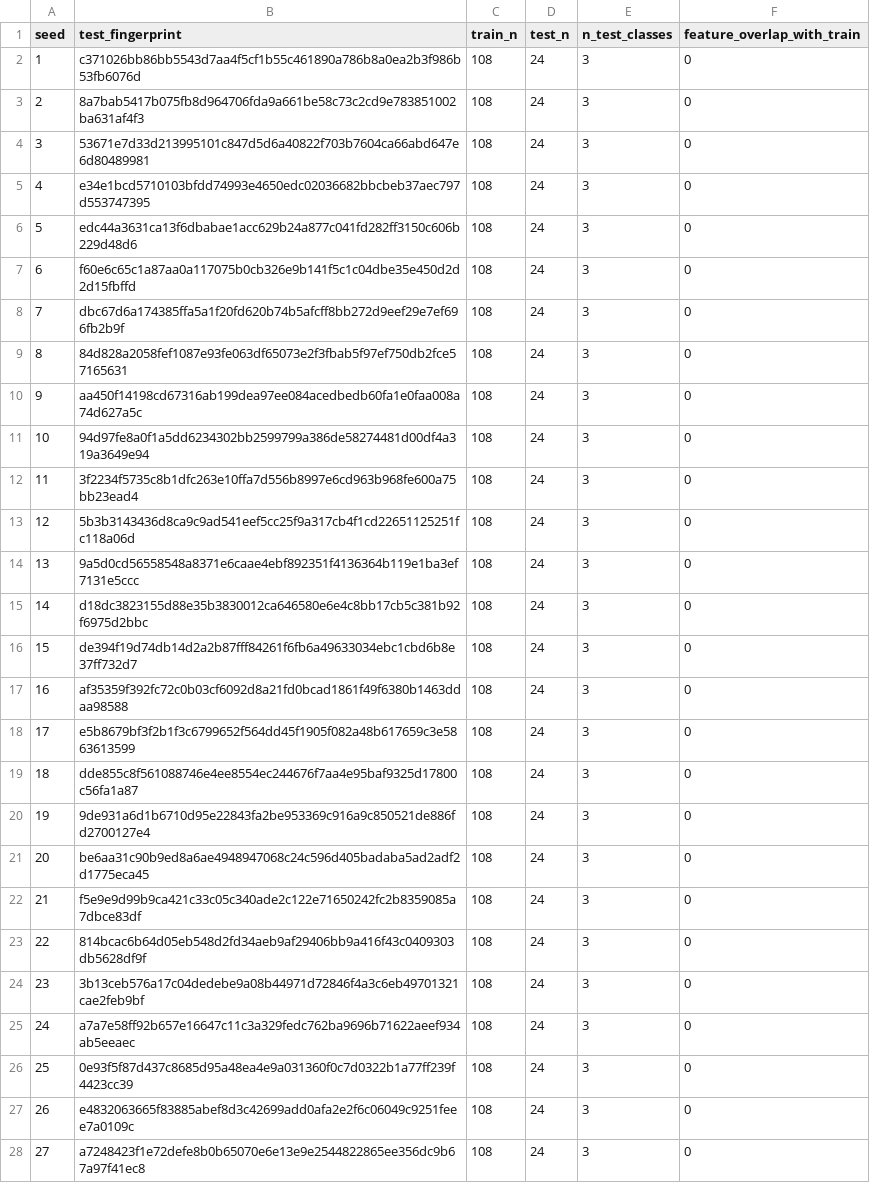
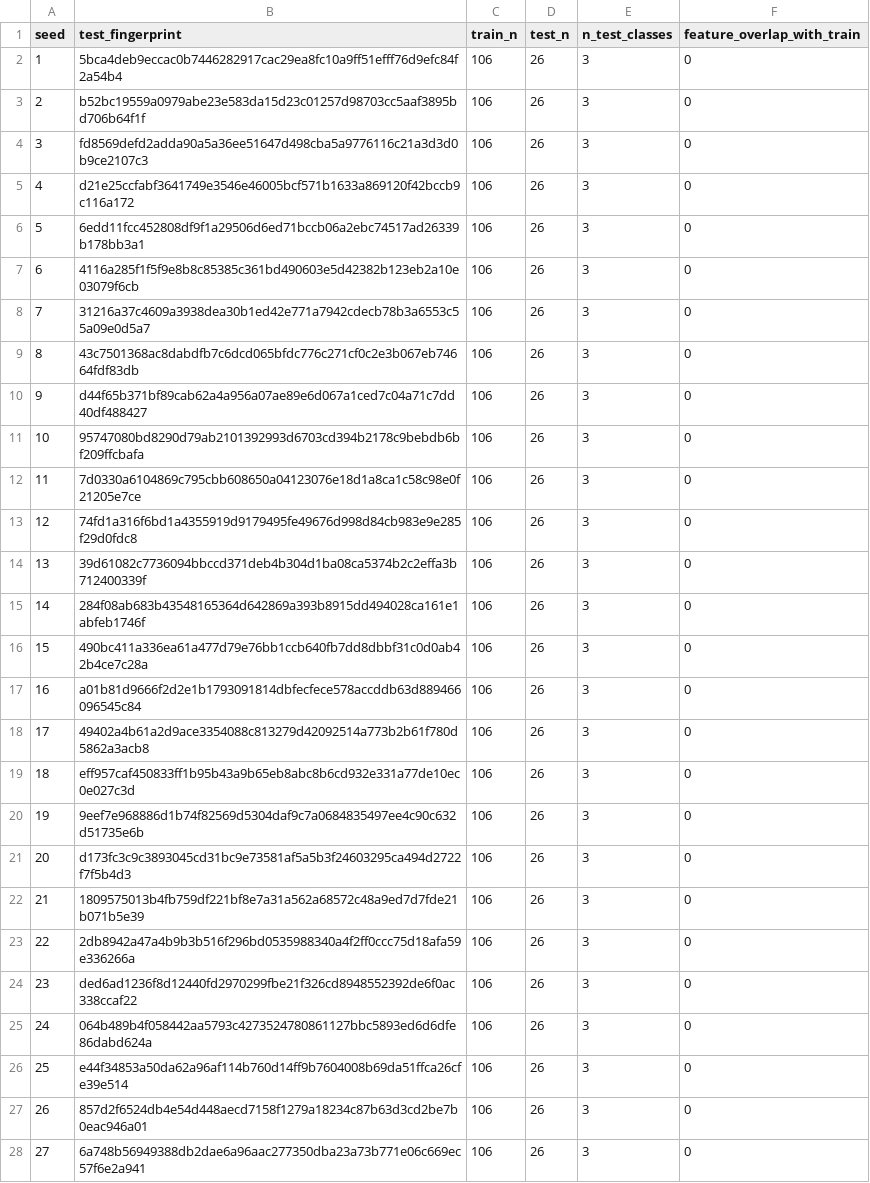
Before and after one commit to Jimmy0307/LEM2, a CSV file: docs/research/teacher_dashboard/data/HAYES_GROUP_SPLIT_AUDIT_42SEEDS.csv, drawn as a sheet; only a part is shown; the diff covers the shown part only.

```diff
--- a/docs/research/teacher_dashboard/data/HAYES_GROUP_SPLIT_AUDIT_42SEEDS.csv
+++ b/docs/research/teacher_dashboard/data/HAYES_GROUP_SPLIT_AUDIT_42SEEDS.csv
@@ -1,28 +1,28 @@
 seed,test_fingerprint,train_n,test_n,n_test_classes,feature_overlap_with_train
-1,c371026bb86bb5543d7aa4f5cf1b55c461890a786b8a0ea2b3f986b53fb6076d,108,24,3,0
-2,8a7bab5417b075fb8d964706fda9a661be58c73c2cd9e783851002ba631af4f3,108,24,3,0
-3,53671e7d33d213995101c847d5d6a40822f703b7604ca66abd647e6d80489981,108,24,3,0
-4,e34e1bcd5710103bfdd74993e4650edc02036682bbcbeb37aec797d553747395,108,24,3,0
-5,edc44a3631ca13f6dbabae1acc629b24a877c041fd282ff3150c606b229d48d6,108,24,3,0
-6,f60e6c65c1a87aa0a117075b0cb326e9b141f5c1c04dbe35e450d2d2d15fbffd,108,24,3,0
-7,dbc67d6a174385ffa5a1f20fd620b74b5afcff8bb272d9eef29e7ef696fb2b9f,108,24,3,0
-8,84d828a2058fef1087e93fe063df65073e2f3fbab5f97ef750db2fce57165631,108,24,3,0
-9,aa450f14198cd67316ab199dea97ee084acedbedb60fa1e0faa008a74d627a5c,108,24,3,0
-10,94d97fe8a0f1a5dd6234302bb2599799a386de58274481d00df4a319a3649e94,108,24,3,0
-11,3f2234f5735c8b1dfc263e10ffa7d556b8997e6cd963b968fe600a75bb23ead4,108,24,3,0
-12,5b3b3143436d8ca9c9ad541eef5cc25f9a317cb4f1cd22651125251fc118a06d,108,24,3,0
-13,9a5d0cd56558548a8371e6caae4ebf892351f4136364b119e1ba3ef7131e5ccc,108,24,3,0
-14,d18dc3823155d88e35b3830012ca646580e6e4c8bb17cb5c381b92f6975d2bbc,108,24,3,0
-15,de394f19d74db14d2a2b87fff84261f6fb6a49633034ebc1cbd6b8e37ff732d7,108,24,3,0
-16,af35359f392fc72c0b03cf6092d8a21fd0bcad1861f49f6380b1463ddaa98588,108,24,3,0
-17,e5b8679bf3f2b1f3c6799652f564dd45f1905f082a48b617659c3e5863613599,108,24,3,0
-18,dde855c8f561088746e4ee8554ec244676f7aa4e95baf9325d17800c56fa1a87,108,24,3,0
-19,9de931a6d1b6710d95e22843fa2be953369c916a9c850521de886fd2700127e4,108,24,3,0
-20,be6aa31c90b9ed8a6ae4948947068c24c596d405badaba5ad2adf2d1775eca45,108,24,3,0
-21,f5e9e9d99b9ca421c33c05c340ade2c122e71650242fc2b8359085a7dbce83df,108,24,3,0
-22,814bcac6b64d05eb548d2fd34aeb9af29406bb9a416f43c0409303db5628df9f,108,24,3,0
-23,3b13ceb576a17c04dedebe9a08b44971d72846f4a3c6eb49701321cae2feb9bf,108,24,3,0
-24,a7a7e58ff92b657e16647c11c3a329fedc762ba9696b71622aeef934ab5eeaec,108,24,3,0
-25,0e93f5f87d437c8685d95a48ea4e9a031360f0c7d0322b1a77ff239f4423cc39,108,24,3,0
-26,e4832063665f83885abef8d3c42699add0afa2e2f6c06049c9251feee7a0109c,108,24,3,0
-27,a7248423f1e72defe8b0b65070e6e13e9e2544822865ee356dc9b67a97f41ec8,108,24,3,0
+1,5bca4deb9eccac0b7446282917cac29ea8fc10a9ff51efff76d9efc84f2a54b4,106,26,3,0
+2,b52bc19559a0979abe23e583da15d23c01257d98703cc5aaf3895bd706b64f1f,106,26,3,0
+3,fd8569defd2adda90a5a36ee51647d498cba5a9776116c21a3d3d0b9ce2107c3,106,26,3,0
+4,d21e25ccfabf3641749e3546e46005bcf571b1633a869120f42bccb9c116a172,106,26,3,0
+5,6edd11fcc452808df9f1a29506d6ed71bccb06a2ebc74517ad26339b178bb3a1,106,26,3,0
+6,4116a285f1f5f9e8b8c85385c361bd490603e5d42382b123eb2a10e03079f6cb,106,26,3,0
+7,31216a37c4609a3938dea30b1ed42e771a7942cdecb78b3a6553c55a09e0d5a7,106,26,3,0
+8,43c7501368ac8dabdfb7c6dcd065bfdc776c271cf0c2e3b067eb74664fdf83db,106,26,3,0
+9,d44f65b371bf89cab62a4a956a07ae89e6d067a1ced7c04a71c7dd40df488427,106,26,3,0
+10,95747080bd8290d79ab2101392993d6703cd394b2178c9bebdb6bf209ffcbafa,106,26,3,0
+11,7d0330a6104869c795cbb608650a04123076e18d1a8ca1c58c98e0f21205e7ce,106,26,3,0
+12,74fd1a316f6bd1a4355919d9179495fe49676d998d84cb983e9e285f29d0fdc8,106,26,3,0
+13,39d61082c7736094bbccd371deb4b304d1ba08ca5374b2c2effa3b712400339f,106,26,3,0
+14,284f08ab683b43548165364d642869a393b8915dd494028ca161e1abfeb1746f,106,26,3,0
+15,490bc411a336ea61a477d79e76bb1ccb640fb7dd8dbbf31c0d0ab42b4ce7c28a,106,26,3,0
+16,a01b81d9666f2d2e1b1793091814dbfecfece578accddb63d889466096545c84,106,26,3,0
+17,49402a4b61a2d9ace3354088c813279d42092514a773b2b61f780d5862a3acb8,106,26,3,0
+18,eff957caf450833ff1b95b43a9b65eb8abc8b6cd932e331a77de10ec0e027c3d,106,26,3,0
+19,9eef7e968886d1b74f82569d5304daf9c7a0684835497ee4c90c632d51735e6b,106,26,3,0
+20,d173fc3c9c3893045cd31bc9e73581af5a5b3f24603295ca494d2722f7f5b4d3,106,26,3,0
+21,1809575013b4fb759df221bf8e7a31a562a68572c48a9ed7d7fde21b071b5e39,106,26,3,0
+22,2db8942a47a4b9b3b516f296bd0535988340a4f2ff0ccc75d18afa59e336266a,106,26,3,0
+23,ded6ad1236f8d12440fd2970299fbe21f326cd8948552392de6f0ac338ccaf22,106,26,3,0
+24,064b489b4f058442aa5793c4273524780861127bbc5893ed6d6dfe86dabd624a,106,26,3,0
+25,e44f34853a50da62a96af114b760d14ff9b7604008b69da51ffca26cfe39e514,106,26,3,0
+26,857d2f6524db4e54d448aecd7158f1279a18234c87b63d3cd2be7b0eac946a01,106,26,3,0
+27,6a748b56949388db2dae6a96aac277350dba23a73b771e06c669ec57f6e2a941,106,26,3,0
```
Also changed, not shown: 45 edited cells elsewhere in this file.
